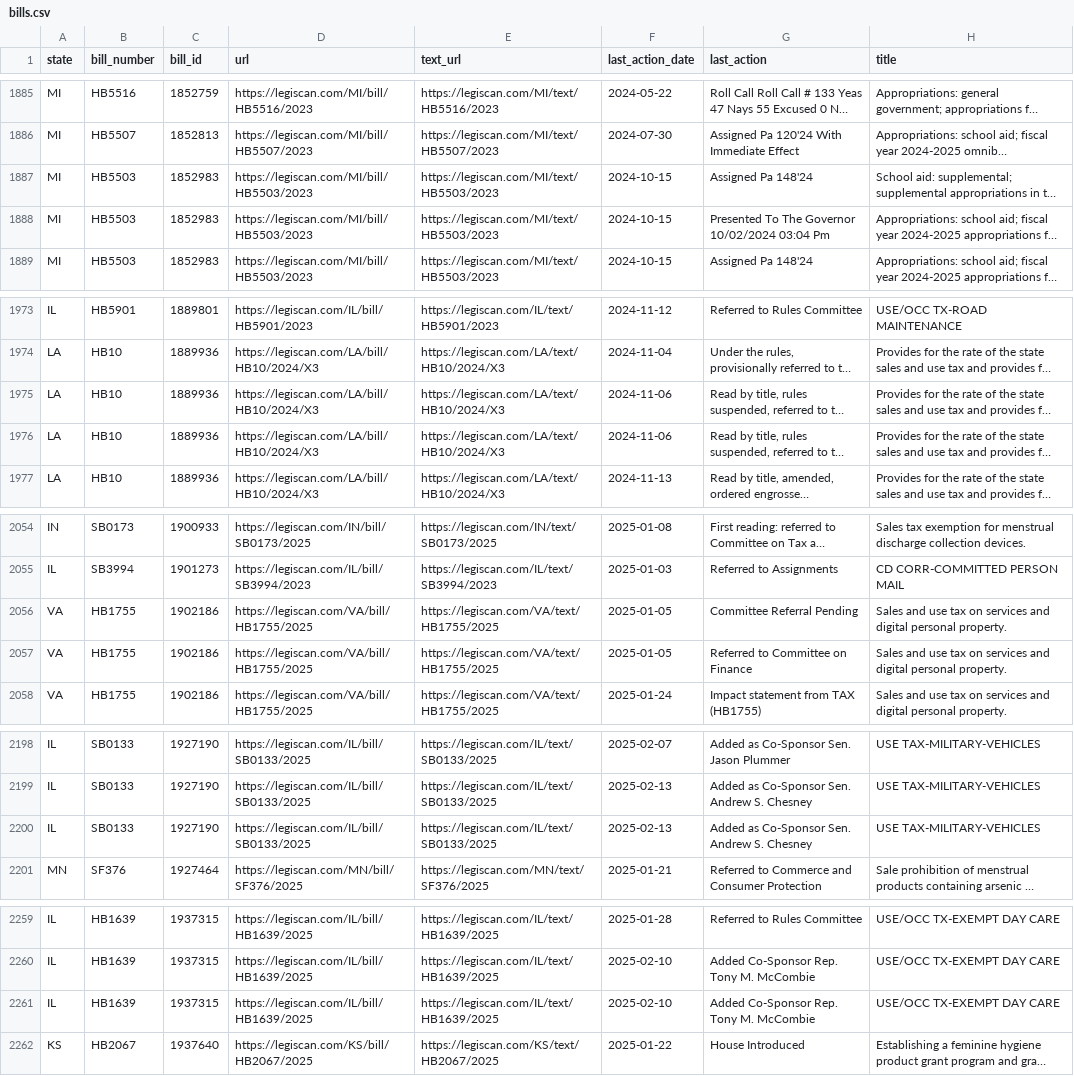
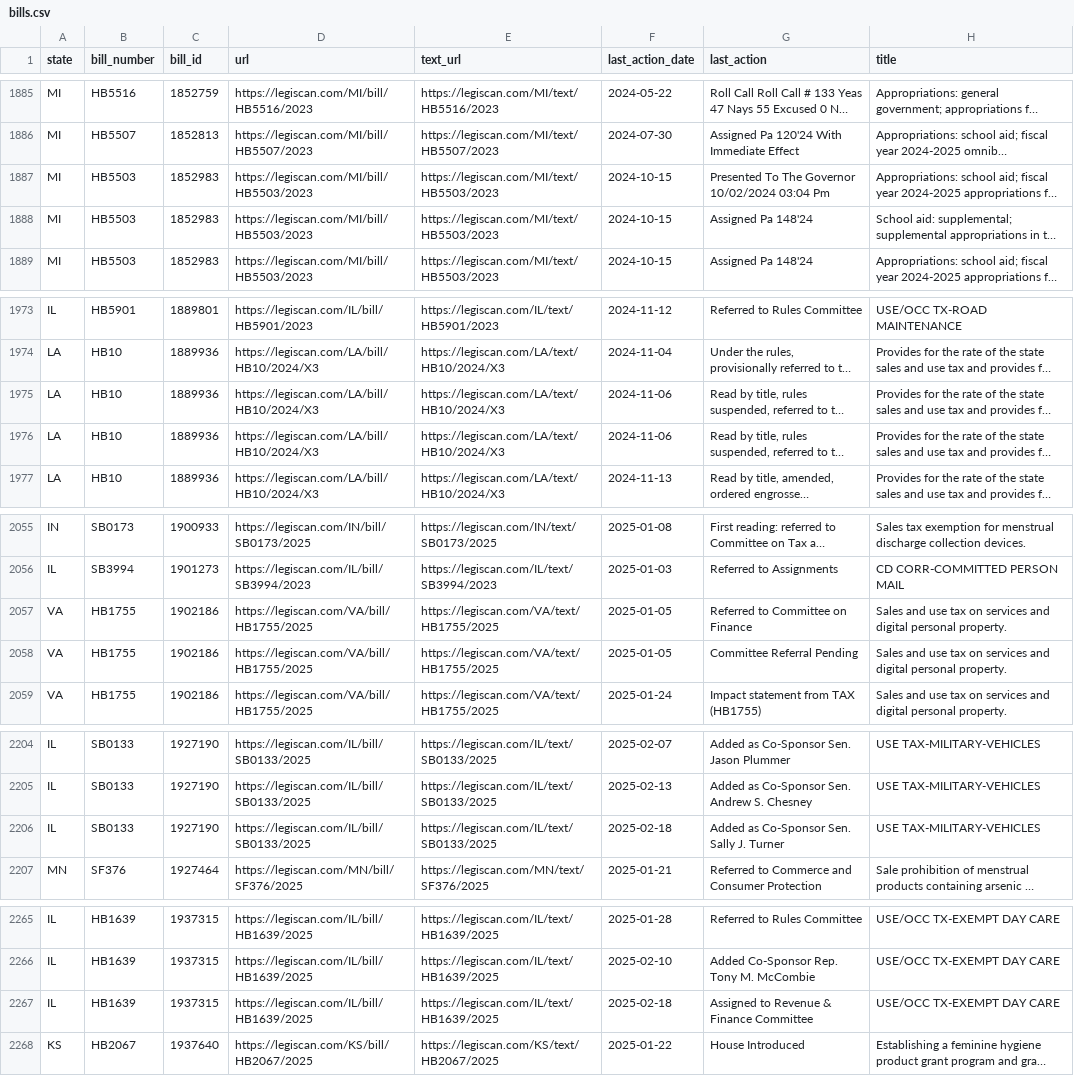
Before and after one commit to edmundmiller/periodic_legislation, a CSV file: sources/legiscan/bills.csv, drawn as a sheet; only a part is shown, gaps mark what is left out; long unchanged cells end in …; addresses are those after the commit; the diff covers the shown part only; the diff names each change by its address in the sheet, - before the commit and + after, or states it on an @@ line.

```diff
--- a/sources/legiscan/bills.csv
+++ b/sources/legiscan/bills.csv
@@ row 1888 moved to row 1887: MI @@
@@ row 1976 moved to row 1975: LA @@
-F2206 (last_action_date): 2025-02-13
+F2206 (last_action_date): 2025-02-18
-G2206 (last_action): Added as Co-Sponsor Sen. Andrew S. Chesney
+G2206 (last_action): Added as Co-Sponsor Sen. Sally J. Turner
-F2267 (last_action_date): 2025-02-10
+F2267 (last_action_date): 2025-02-18
-G2267 (last_action): Added Co-Sponsor Rep. Tony M. McCombie
+G2267 (last_action): Assigned to Revenue & Finance Committee
```
Also changed, not shown: 15 added rows and 3 moved rows elsewhere in this file.
